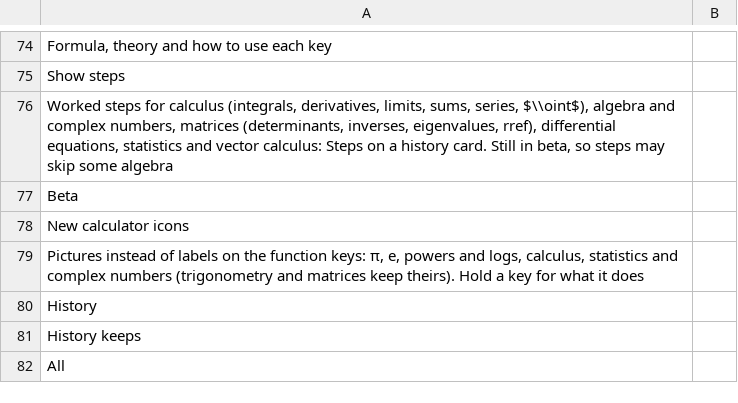
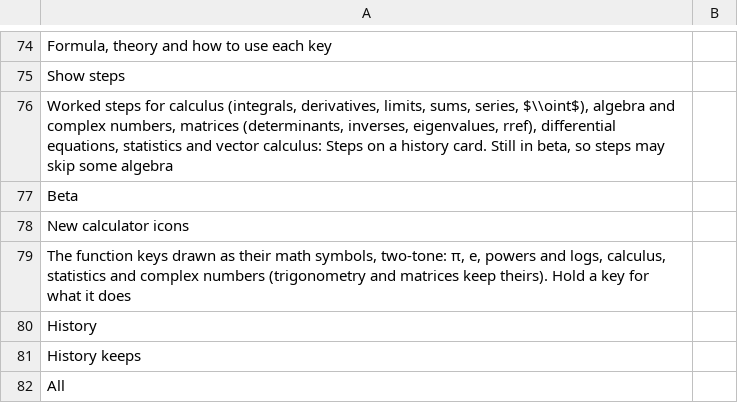
Before and after one commit to fran2402/cascalc, a TSV file: CasCalc/i18n/template.tsv, drawn as a sheet; only a part is shown, gaps mark what is left out.

```diff
--- a/CasCalc/i18n/template.tsv
+++ b/CasCalc/i18n/template.tsv
@@ -78,3 +78,3 @@ Beta
 New calculator icons	
-Pictures instead of labels on the function keys: π, e, powers and logs, calculus, statistics and complex numbers (trigonometry and matrices keep theirs). Hold a key for what it does	
+The function keys drawn as their math symbols, two-tone: π, e, powers and logs, calculus, statistics and complex numbers (trigonometry and matrices keep theirs). Hold a key for what it does	
 History	
```
Also changed, not shown: 8 other files.
